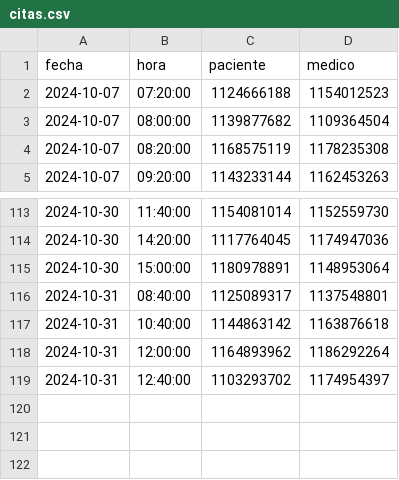
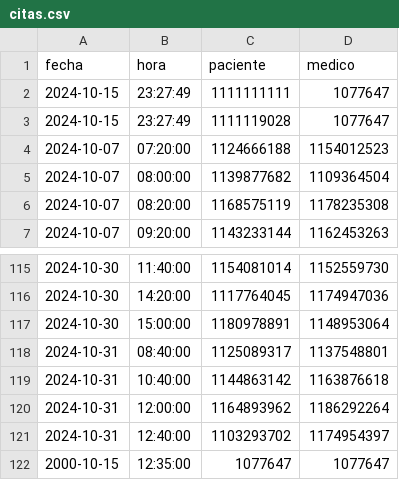
Before and after one commit to lebuas/citas, a CSV file: src/data/citas.csv, drawn as a sheet; only a part is shown, gaps mark what is left out; the diff names each change by its address in the sheet, - before the commit and + after, or states it on an @@ line.

Commit message:
Programa funcionado hasta la creacion de citas punto 3

```diff
--- a/src/data/citas.csv
+++ b/src/data/citas.csv
+row 2: 2024-10-15 | 23:27:49 | 1111111111 | 1077647
+row 3: 2024-10-15 | 23:27:49 | 1111119028 | 1077647
+row 122: 2000-10-15 | 12:35:00 | 1077647 | 1077647
```
Also changed, not shown: src/data/pacientes.csv, 5 other files.
